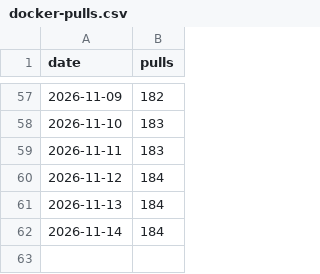
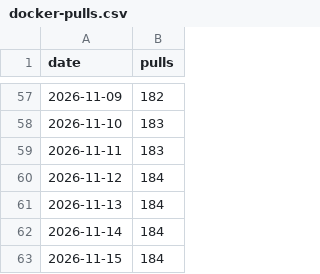
Before and after one commit to Indus-Stack/rekuiper, a CSV file: docs/data/docker-pulls.csv, drawn as a sheet; only a part is shown, gaps mark what is left out; the diff names each change by its address in the sheet, - before the commit and + after, or states it on an @@ line.

```diff
--- a/docs/data/docker-pulls.csv
+++ b/docs/data/docker-pulls.csv
+row 63: 2026-11-15 | 184
```
Also changed, not shown: 1 other file.
